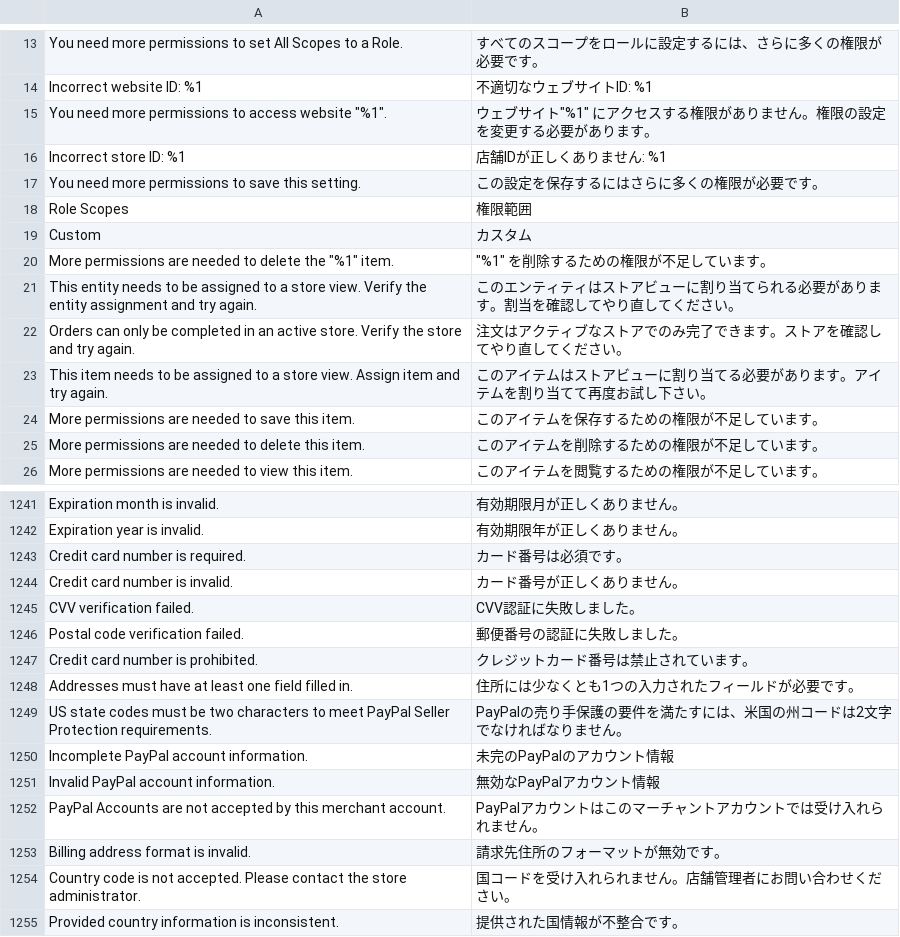
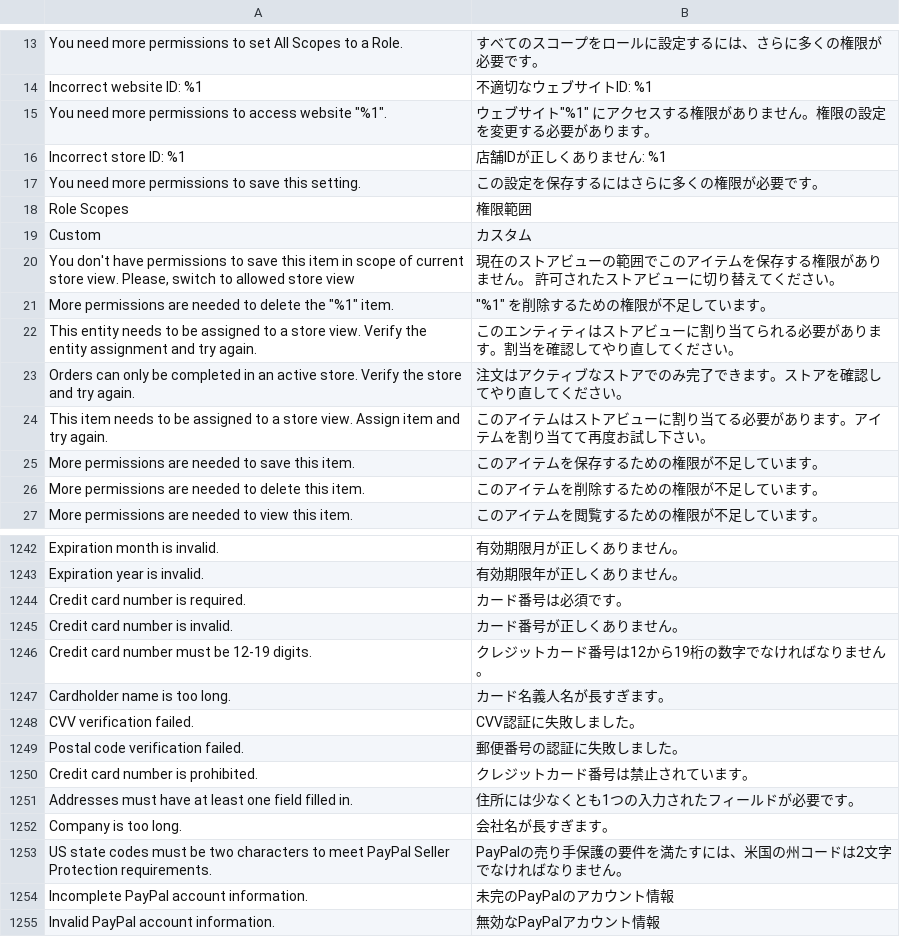
Before and after one commit to magento-l10n/language-ja_JP, a CSV file: ja_JP.csv, drawn as a sheet; only a part is shown, gaps mark what is left out; the shorter side is filled out with more unchanged rows; the diff names each change by its address in the sheet, - before the commit and + after, or states it on an @@ line.

Commit message:
Updating translations from Crowdin.

```diff
--- a/ja_JP.csv
+++ b/ja_JP.csv
+row 20: You don't have permissions to save this item in scope of current store view. Please, switch to allowed store view | 現在のストアビューの範囲でこのアイテムを保存する権限がありません。 許可されたストアビューに切り替えてください。
+row 1246: Credit card number must be 12-19 digits. | クレジットカード番号は12から19桁の数字でなければなりません。
+row 1247: Cardholder name is too long. | カード名義人名が長すぎます。
+row 1252: Company is too long. | 会社名が長すぎます。
```
Also changed, not shown: 1 other file.
